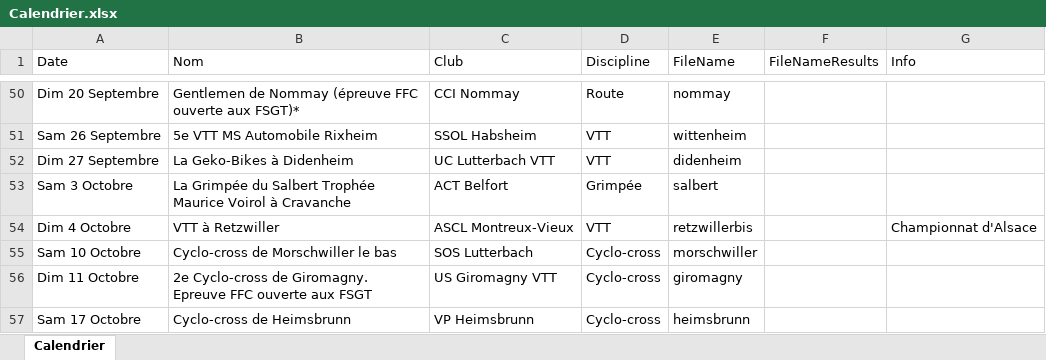
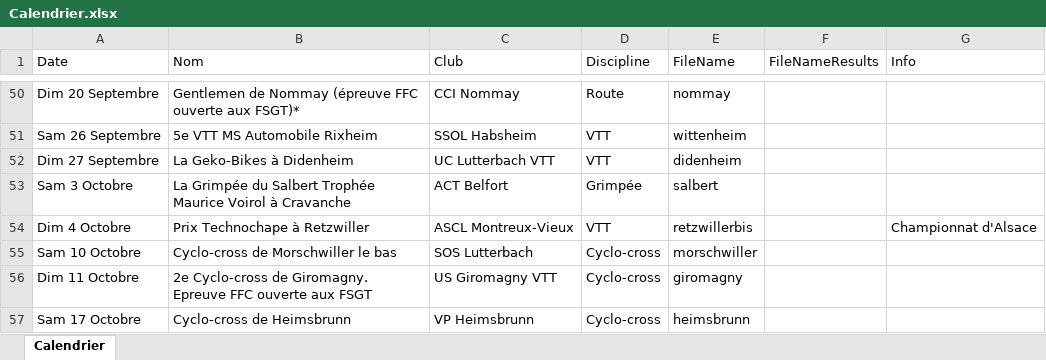
Before and after one commit to FlorianKohler/68-FSGT-Cyclisme-Alsace, an Excel workbook: Calendrier.xlsx, sheet Calendrier, drawn as a sheet; only a part is shown, gaps mark what is left out; values as stored, in another font and other column widths than the file's, no borders; the diff names each change by its address in the sheet, - before the commit and + after, or states it on an @@ line.

```diff
--- a/Calendrier.xlsx (sheet Calendrier)
+++ b/Calendrier.xlsx (sheet Calendrier)
-B54 (Nom): VTT à Retzwiller
+B54 (Nom): Prix Technochape à Retzwiller
```
Also changed, not shown: 4 other files.
